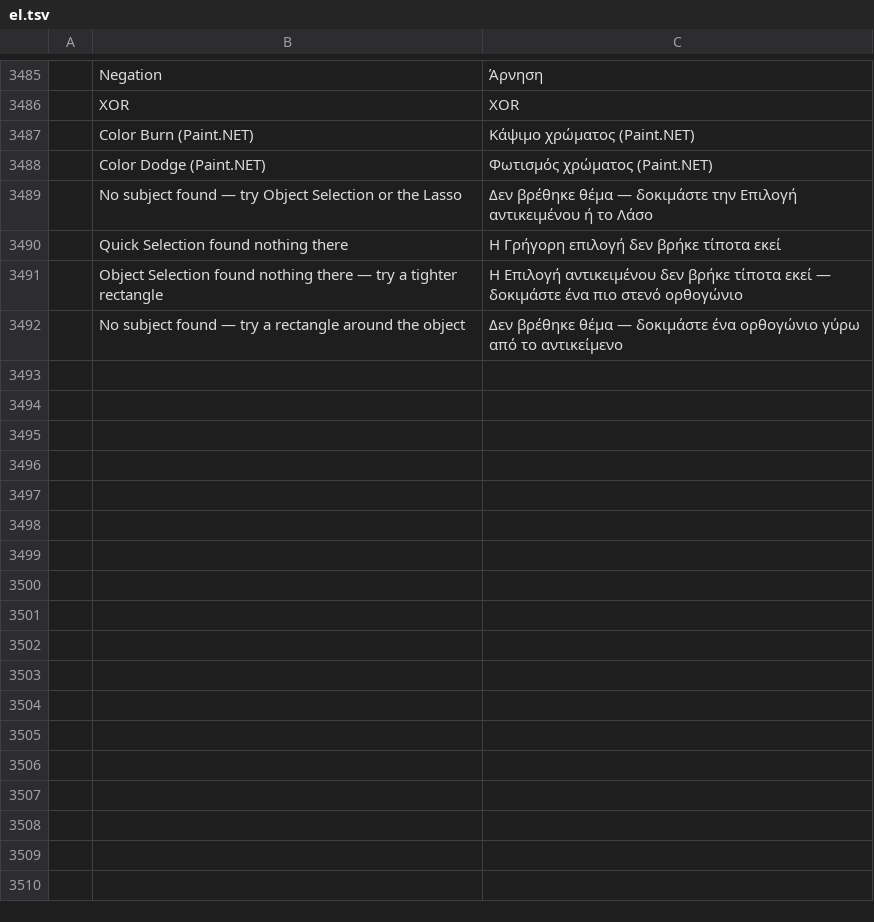
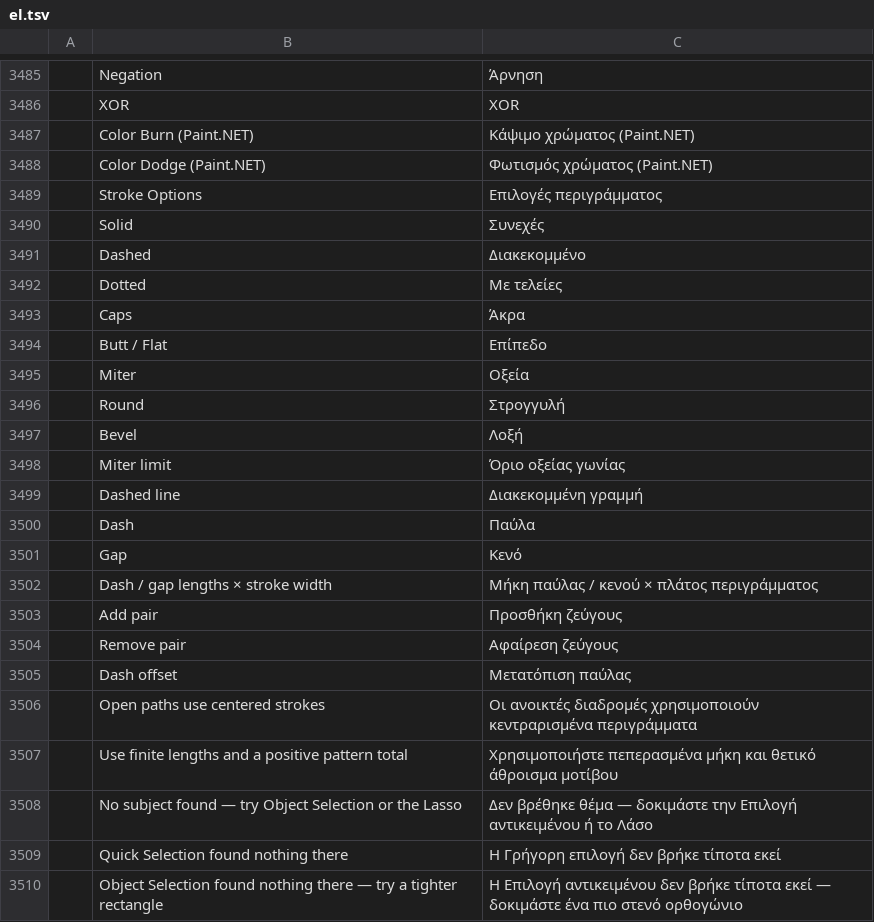
Before and after one commit to salim-studio/photosweet, a TSV file: crates/ui-egui/src/i18n/el.tsv, drawn as a sheet; only a part is shown, gaps mark what is left out; the shorter side is filled out with more unchanged rows; the diff names each change by its address in the sheet, - before the commit and + after, or states it on an @@ line.

Commit message:
Expose native shape stroke controls with staged previews (#2218)
* Expose native shape stroke controls with staged previews

* Document shape stroke defaults in MCP control schema

* Regenerate docs/scorecard.md

---------

```diff
--- a/crates/ui-egui/src/i18n/el.tsv
+++ b/crates/ui-egui/src/i18n/el.tsv
+row 3489:  | Stroke Options | Επιλογές περιγράμματος
+row 3490:  | Solid | Συνεχές
+row 3491:  | Dashed | Διακεκομμένο
+row 3492:  | Dotted | Με τελείες
+row 3493:  | Caps | Άκρα
+row 3494:  | Butt / Flat | Επίπεδο
+row 3495:  | Miter | Οξεία
+row 3496:  | Round | Στρογγυλή
+row 3497:  | Bevel | Λοξή
+row 3498:  | Miter limit | Όριο οξείας γωνίας
+row 3499:  | Dashed line | Διακεκομμένη γραμμή
+row 3500:  | Dash | Παύλα
+row 3501:  | Gap | Κενό
+row 3502:  | Dash / gap lengths × stroke width | Μήκη παύλας / κενού × πλάτος περιγράμματος
+row 3503:  | Add pair | Προσθήκη ζεύγους
+row 3504:  | Remove pair | Αφαίρεση ζεύγους
+row 3505:  | Dash offset | Μετατόπιση παύλας
+row 3506:  | Open paths use centered strokes | Οι ανοικτές διαδρομές χρησιμοποιούν κεντραρισμένα περιγράμματα
+row 3507:  | Use finite lengths and a positive pattern total | Χρησιμοποιήστε πεπερασμένα μήκη και θετικό άθροισμα μοτίβου
```
Also changed, not shown: crates/ui-egui/src/i18n/es.tsv, crates/ui-egui/src/i18n/it.tsv, 35 other files.
